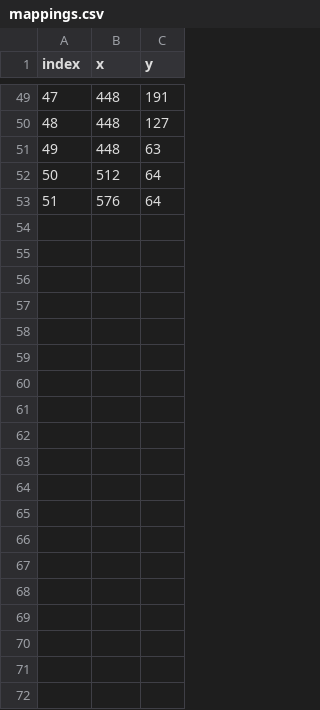
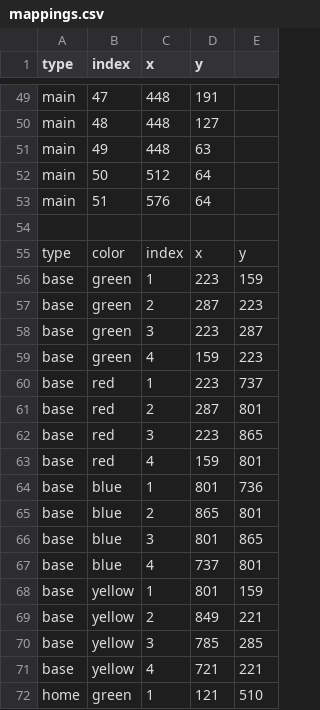
Before and after one commit to Tharush2002/ludo, a CSV file: assets/mappings.csv, drawn as a sheet; only a part is shown, gaps mark what is left out; the diff covers the shown part only; the diff names each change by its address in the sheet, - before the commit and + after, or states it on an @@ line.

Commit message:
Added the home and base squares

```diff
--- a/assets/mappings.csv
+++ b/assets/mappings.csv
+column A (type), rows 49-53: all main
+column E, empty
+row 54: (empty)
+row 55: type | color | index | x | y
+row 56: base | green | 1 | 223 | 159
+row 57: base | green | 2 | 287 | 223
+row 58: base | green | 3 | 223 | 287
+row 59: base | green | 4 | 159 | 223
+row 60: base | red | 1 | 223 | 737
+row 61: base | red | 2 | 287 | 801
+row 62: base | red | 3 | 223 | 865
+row 63: base | red | 4 | 159 | 801
+row 64: base | blue | 1 | 801 | 736
+row 65: base | blue | 2 | 865 | 801
+row 66: base | blue | 3 | 801 | 865
+row 67: base | blue | 4 | 737 | 801
+row 68: base | yellow | 1 | 801 | 159
+row 69: base | yellow | 2 | 849 | 221
+row 70: base | yellow | 3 | 785 | 285
+row 71: base | yellow | 4 | 721 | 221
+row 72: home | green | 1 | 121 | 510
```
Also changed, not shown: 19 added rows elsewhere in this file.
